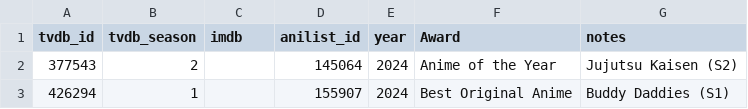
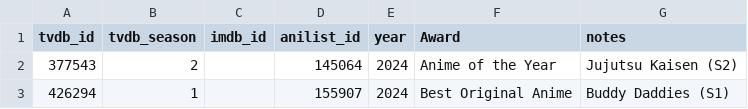
Before and after one commit to Arial-Z/Animes-ID, a TSV file: cr-award/cr-award.tsv, drawn as a sheet; only a part is shown.

Commit message:
Fix imdb

```diff
--- a/cr-award/cr-award.tsv
+++ b/cr-award/cr-award.tsv
@@ -1,2 +1,2 @@
-tvdb_id	tvdb_season	" imdb"	anilist_id	year	Award	notes
+tvdb_id	tvdb_season	" imdb_id"	anilist_id	year	Award	notes
 377543	2		145064	2024	Anime of the Year	Jujutsu Kaisen (S2)
```
